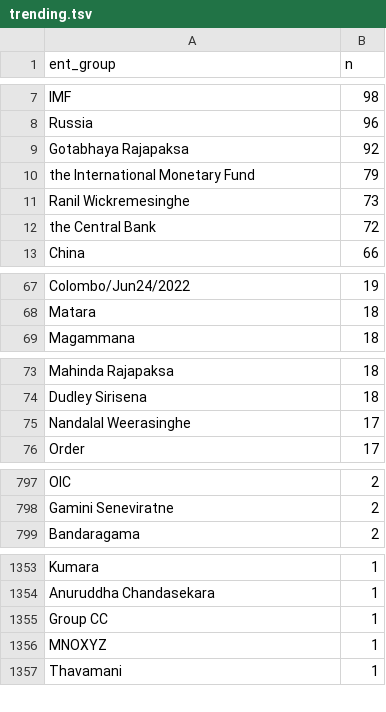
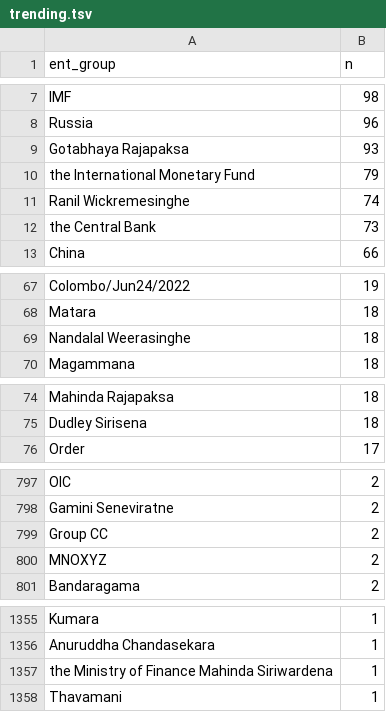
Before and after one commit to nuuuwan/news_lk2, a TSV file: trending.tsv, drawn as a sheet; only a part is shown, gaps mark what is left out; the diff covers the shown part only.

Commit message:
Updated data Sun Jun 26 09:51:09 UTC 2022

```diff
--- a/trending.tsv
+++ b/trending.tsv
@@ -8,6 +8,6 @@ IMF	98
 Russia	96
-Gotabhaya Rajapaksa	92
+Gotabhaya Rajapaksa	93
 the International Monetary Fund	79
-Ranil Wickremesinghe	73
-the Central Bank	72
+Ranil Wickremesinghe	74
+the Central Bank	73
 China	66
@@ -68,2 +68,3 @@ Colombo/Jun24/2022	19
 Matara	18
+Nandalal Weerasinghe	18
 Magammana	18
@@ -74,3 +75,2 @@ Mahinda Rajapaksa	18
 Dudley Sirisena	18
-Nandalal Weerasinghe	17
 Order	17
@@ -798,2 +798,4 @@ OIC	2
 Gamini Seneviratne	2
+Group CC	2
+MNOXYZ	2
 Bandaragama	2
@@ -1354,4 +1356,3 @@ Kumara	1
 Anuruddha Chandasekara	1
-Group CC	1
-MNOXYZ	1
+the Ministry of Finance Mahinda Siriwardena	1
 Thavamani	1
```
Also changed, not shown: 2 added rows, 2 removed rows and 1 edited cell elsewhere in this file, 9 other files.
